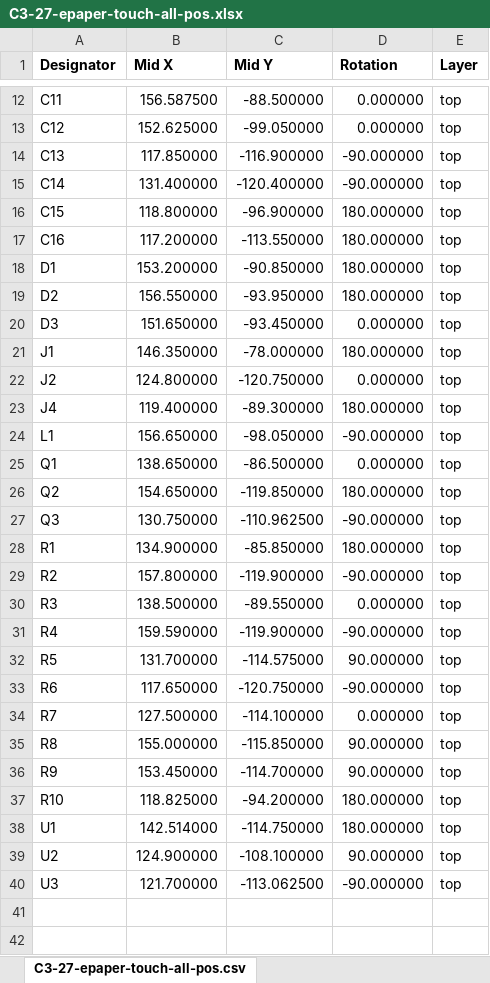
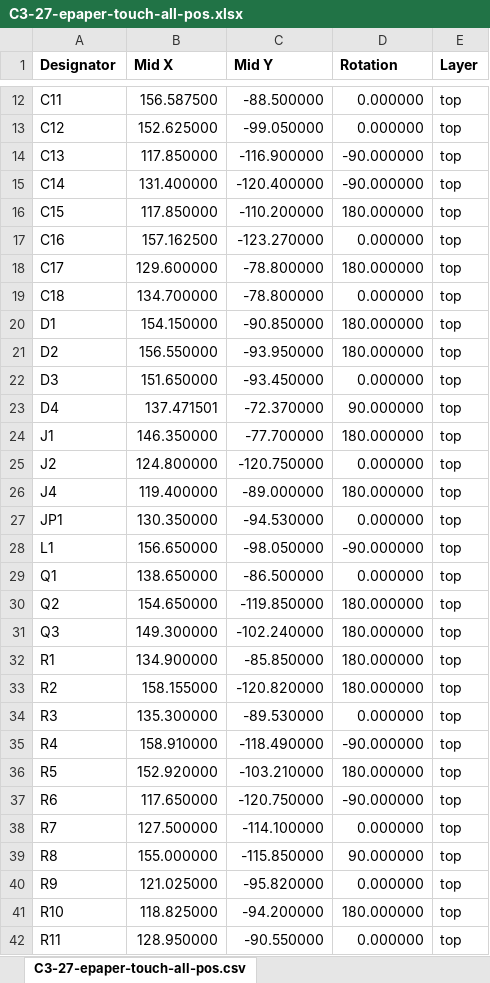
Before and after one commit to martinberlin/H-spi-adapters, an Excel workbook: C3-27-epaper-touch/production/C3-27-epaper-touch-all-pos.xlsx, sheet C3-27-epaper-touch-all-pos.csv, drawn as a sheet; only a part is shown, gaps mark what is left out; the shorter side is filled out with more unchanged rows; values as stored, in another font and other column widths than the file's, no borders; addresses are those after the commit; the diff covers the shown part only; the diff names each change by its address in the sheet, - before the commit and + after, or states it on an @@ line.

```diff
--- a/C3-27-epaper-touch/production/C3-27-epaper-touch-all-pos.xlsx (sheet C3-27-epaper-touch-all-pos.csv)
+++ b/C3-27-epaper-touch/production/C3-27-epaper-touch-all-pos.xlsx (sheet C3-27-epaper-touch-all-pos.csv)
-B16 (Mid X): 118.800000
+B16 (Mid X): 117.850000
-C16 (Mid Y): -96.900000
+C16 (Mid Y): -110.200000
-B17 (Mid X): 117.200000
+B17 (Mid X): 157.162500
-C17 (Mid Y): -113.550000
+C17 (Mid Y): -123.270000
-D17 (Rotation): 180.000000
+D17 (Rotation): 0.000000
+row 18: C17 | 129.600000 | -78.800000 | 180.000000 | top
+row 19: C18 | 134.700000 | -78.800000 | 0.000000 | top
-B20 (Mid X): 153.200000
+B20 (Mid X): 154.150000
+row 23: D4 | 137.471501 | -72.370000 | 90.000000 | top
-C24 (Mid Y): -78.000000
+C24 (Mid Y): -77.700000
-C26 (Mid Y): -89.300000
+C26 (Mid Y): -89.000000
+row 27: JP1 | 130.350000 | -94.530000 | 0.000000 | top
-B31 (Mid X): 130.750000
+B31 (Mid X): 149.300000
-C31 (Mid Y): -110.962500
+C31 (Mid Y): -102.240000
-D31 (Rotation): -90.000000
+D31 (Rotation): 180.000000
-B33 (Mid X): 157.800000
+B33 (Mid X): 158.155000
-C33 (Mid Y): -119.900000
+C33 (Mid Y): -120.820000
-D33 (Rotation): -90.000000
+D33 (Rotation): 180.000000
-B34 (Mid X): 138.500000
+B34 (Mid X): 135.300000
-C34 (Mid Y): -89.550000
+C34 (Mid Y): -89.530000
-B35 (Mid X): 159.590000
+B35 (Mid X): 158.910000
-C35 (Mid Y): -119.900000
+C35 (Mid Y): -118.490000
-B36 (Mid X): 131.700000
+B36 (Mid X): 152.920000
-C36 (Mid Y): -114.575000
+C36 (Mid Y): -103.210000
-D36 (Rotation): 90.000000
+D36 (Rotation): 180.000000
-B40 (Mid X): 153.450000
+B40 (Mid X): 121.025000
-C40 (Mid Y): -114.700000
+C40 (Mid Y): -95.820000
-D40 (Rotation): 90.000000
+D40 (Rotation): 0.000000
+row 42: R11 | 128.950000 | -90.550000 | 0.000000 | top
```
Also changed, not shown: 2 added rows and 9 edited cells elsewhere in this sheet, C3-27-epaper-touch/production/C3-27-BOM.xlsx, 9 other files.
